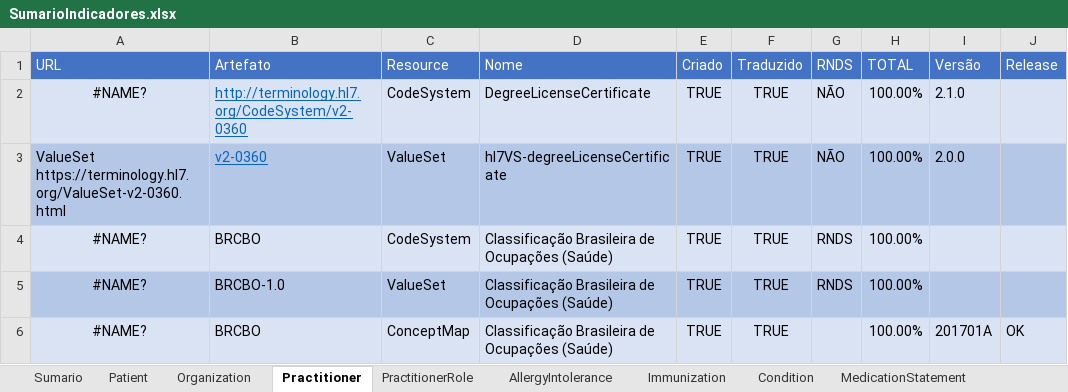
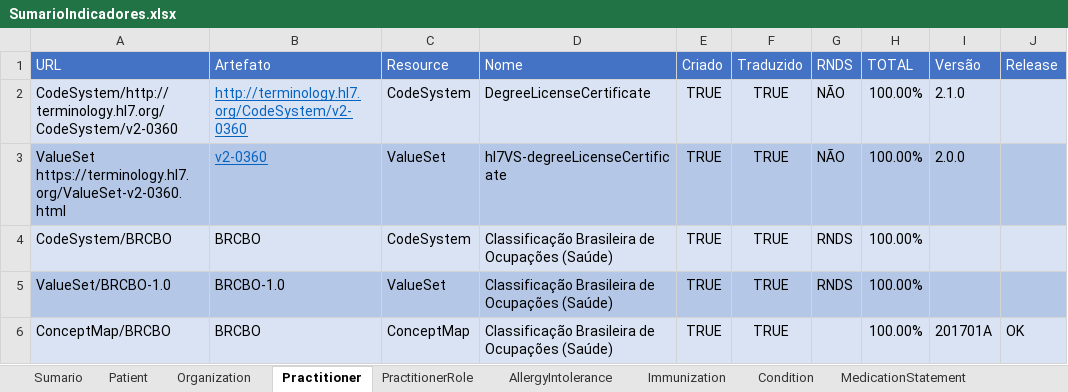
Before and after one commit to moaassis/https-git-codecommit.sa-east-1.amazonaws.com-v1-repos-ips-brasil-documentos, an Excel workbook: Gestão do Projeto/Indicadores/SumarioIndicadores.xlsx, sheet Practitioner, drawn as a sheet; only a part is shown; values as stored, in another font and other column widths than the file's, no borders; the diff names each change by its address in the sheet, - before the commit and + after, or states it on an @@ line.

```diff
--- a/Gestão do Projeto/Indicadores/SumarioIndicadores.xlsx (sheet Practitioner)
+++ b/Gestão do Projeto/Indicadores/SumarioIndicadores.xlsx (sheet Practitioner)
-A2 (URL): #NAME?
+A2 (URL): CodeSystem/http://terminology.hl7.org/CodeSystem/v2-0360
-A2 alignment: center
+A2 alignment: left
-A4 (URL): #NAME?
+A4 (URL): CodeSystem/BRCBO
-A4:A6 alignment: center
+A4:A6 alignment: left
-A5 (URL): #NAME?
+A5 (URL): ValueSet/BRCBO-1.0
-A6 (URL): #NAME?
+A6 (URL): ConceptMap/BRCBO
```
Also changed, not shown: sheet Patient, sheet Organization, sheet PractitionerRole, formulas that keep their value, Entregaveis/1.RepositorioSemantico/Profissional/CargaProfissional/BRTipoidentifcador.xlsx, 11 other files.
